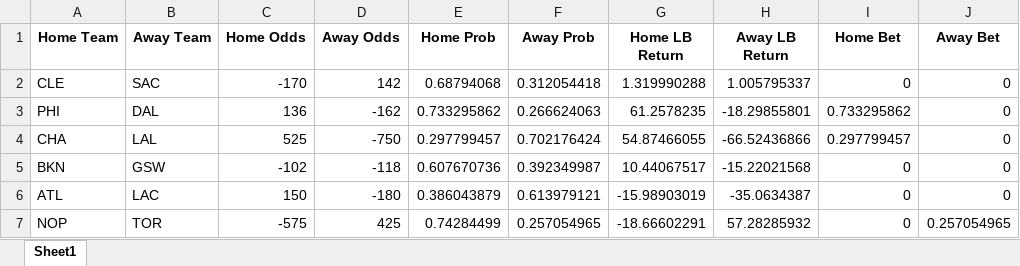
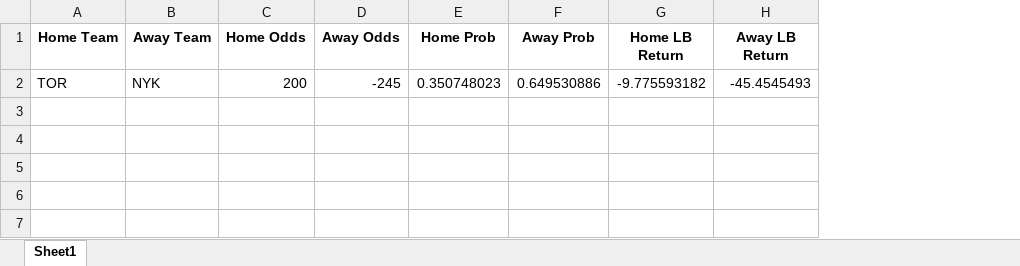
Before and after one commit to atticusdrex/nba-moneyline, an Excel workbook: data/Results.xlsx, sheet Sheet1, drawn as a sheet; values as stored, in another font and other column widths than the file's, no borders; removed rows and columns are numbered as before the commit, all else as after; the diff names each change by its address in the sheet, - before the commit and + after, or states it on an @@ line.

```diff
--- a/data/Results.xlsx (sheet Sheet1)
+++ b/data/Results.xlsx (sheet Sheet1)
-column I (Home Bet), empty
-column J (Away Bet), empty
-row 2: CLE | SAC | -170 | 142 | 0.68794068 | 0.312054418 | 1.319990288 | 1.005795337 | 0 | 0
-row 3: PHI | DAL | 136 | -162 | 0.733295862 | 0.266624063 | 61.2578235 | -18.29855801 | 0.733295862 | 0
-row 4: CHA | LAL | 525 | -750 | 0.297799457 | 0.702176424 | 54.87466055 | -66.52436866 | 0.297799457 | 0
-row 5: BKN | GSW | -102 | -118 | 0.607670736 | 0.392349987 | 10.44067517 | -15.22021568 | 0 | 0
-row 6: ATL | LAC | 150 | -180 | 0.386043879 | 0.613979121 | -15.98903019 | -35.0634387 | 0 | 0
-row 7: NOP | TOR | -575 | 425 | 0.74284499 | 0.257054965 | -18.66602291 | 57.28285932 | 0 | 0.257054965
+row 2: TOR | NYK | 200 | -245 | 0.350748023 | 0.649530886 | -9.775593182 | -45.4545493
```
Also changed, not shown: 10 other files.
